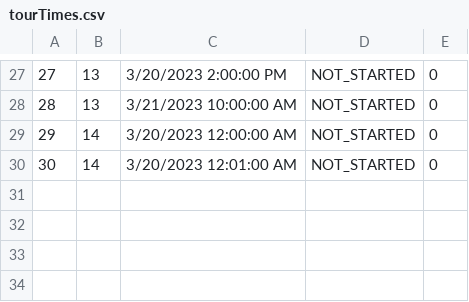
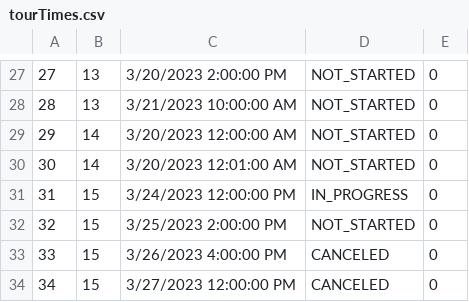
Before and after one commit to anastano/group-3-team-B, a CSV file: SIMS_HCI_Project/SIMS_HCI_Project/Resources/Database/tourTimes.csv, drawn as a sheet; only a part is shown, gaps mark what is left out.

Commit message:
Adjust logic so tour can be canceled only 48+ hours before departure time

```diff
--- a/SIMS_HCI_Project/SIMS_HCI_Project/Resources/Database/tourTimes.csv
+++ b/SIMS_HCI_Project/SIMS_HCI_Project/Resources/Database/tourTimes.csv
@@ -30 +30,5 @@
 30|14|3/20/2023 12:01:00 AM|NOT_STARTED|0
+31|15|3/24/2023 12:00:00 PM|IN_PROGRESS|0
+32|15|3/25/2023 2:00:00 PM|NOT_STARTED|0
+33|15|3/26/2023 4:00:00 PM|CANCELED|0
+34|15|3/27/2023 12:00:00 PM|CANCELED|0
```
Also changed, not shown: SIMS_HCI_Project/SIMS_HCI_Project/Resources/Database/tourReservations.csv, SIMS_HCI_Project/SIMS_HCI_Project/Resources/Database/tourkeypoints.csv, 4 other files.
